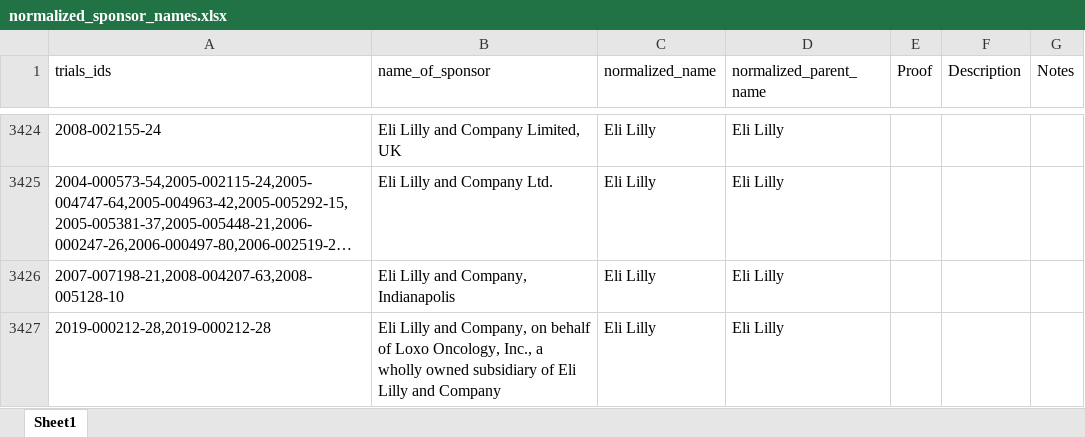
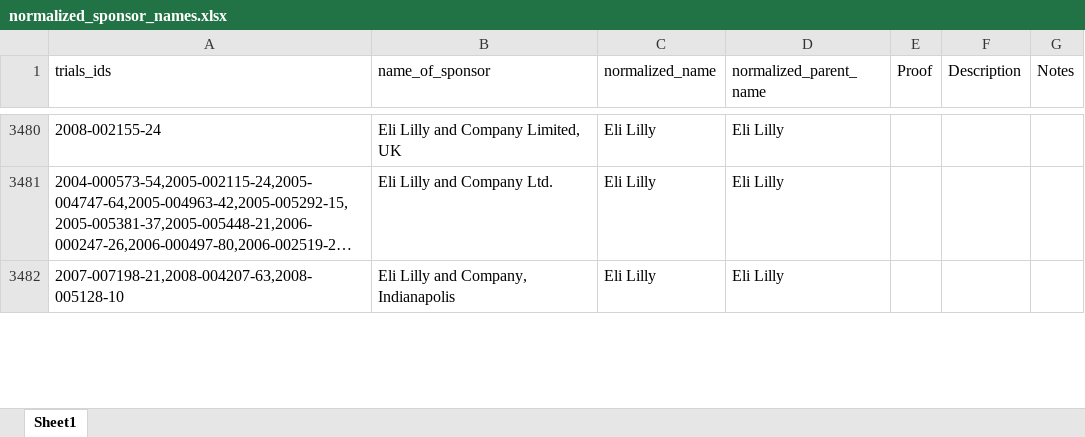
Before and after one commit to ebmdatalab/euctr-tracker-data, an Excel workbook: normalized_sponsor_names.xlsx, sheet Sheet1, drawn as a sheet; only a part is shown, gaps mark what is left out; long unchanged cells end in …; values as stored, in another font and other column widths than the file's, no borders; removed rows and columns are numbered as before the commit, all else as after; the diff covers the shown part only; the diff names each change by its address in the sheet, - before the commit and + after, or states it on an @@ line.

```diff
--- a/normalized_sponsor_names.xlsx (sheet Sheet1)
+++ b/normalized_sponsor_names.xlsx (sheet Sheet1)
-row 3427: 2019-000212-28,2019-000212-28 | Eli Lilly and Company, on behalf of Loxo Oncology, Inc., a wholly owned subsidiary of Eli Lilly and Company | Eli Lilly | Eli Lilly
```
Also changed, not shown: 61 added rows, 6 removed rows, 1 moved row and 177 edited cells elsewhere in this sheet.
